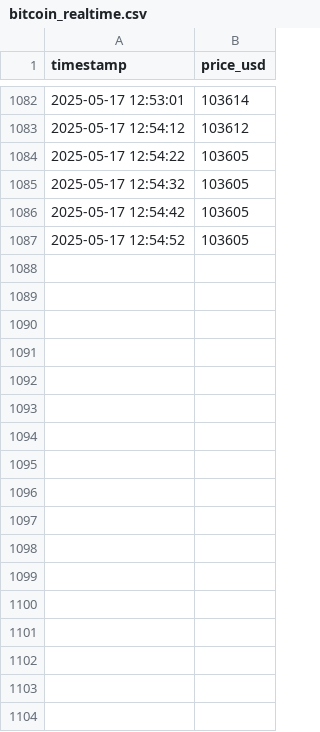
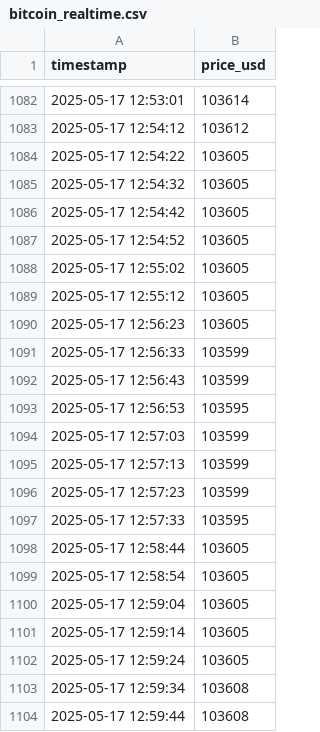
Before and after one commit to AjaykumarBalakannan/bitcoin-qlik, a CSV file: bitcoin_realtime.csv, drawn as a sheet; only a part is shown, gaps mark what is left out; the diff names each change by its address in the sheet, - before the commit and + after, or states it on an @@ line.

Commit message:
Auto-update at 2025-05-17 05:00:01.334208

```diff
--- a/bitcoin_realtime.csv
+++ b/bitcoin_realtime.csv
+row 1088: 2025-05-17 12:55:02 | 103605
+row 1089: 2025-05-17 12:55:12 | 103605
+row 1090: 2025-05-17 12:56:23 | 103605
+row 1091: 2025-05-17 12:56:33 | 103599
+row 1092: 2025-05-17 12:56:43 | 103599
+row 1093: 2025-05-17 12:56:53 | 103595
+row 1094: 2025-05-17 12:57:03 | 103599
+row 1095: 2025-05-17 12:57:13 | 103599
+row 1096: 2025-05-17 12:57:23 | 103599
+row 1097: 2025-05-17 12:57:33 | 103595
+row 1098: 2025-05-17 12:58:44 | 103605
+row 1099: 2025-05-17 12:58:54 | 103605
+row 1100: 2025-05-17 12:59:04 | 103605
+row 1101: 2025-05-17 12:59:14 | 103605
+row 1102: 2025-05-17 12:59:24 | 103605
+row 1103: 2025-05-17 12:59:34 | 103608
+row 1104: 2025-05-17 12:59:44 | 103608
```
